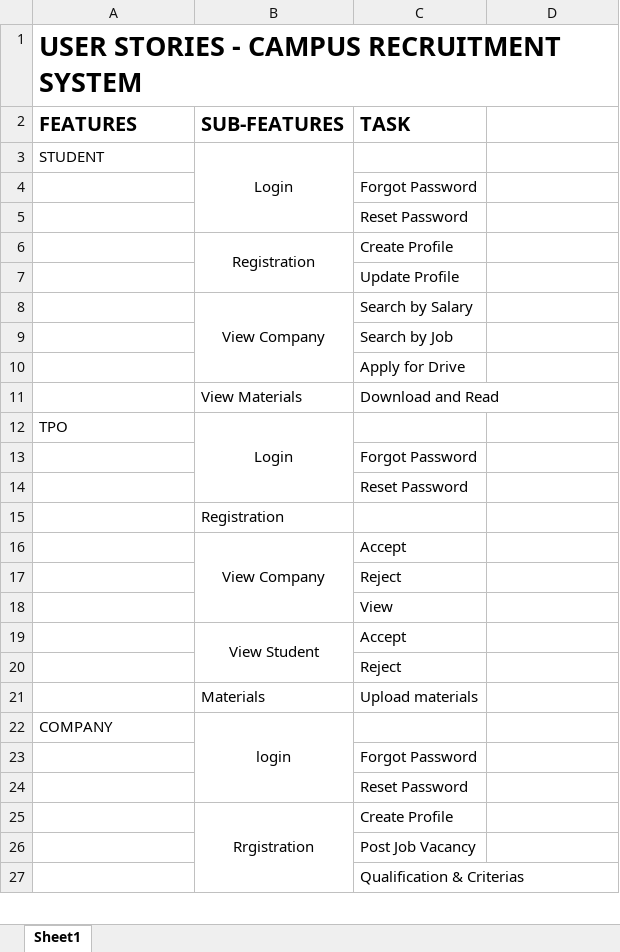
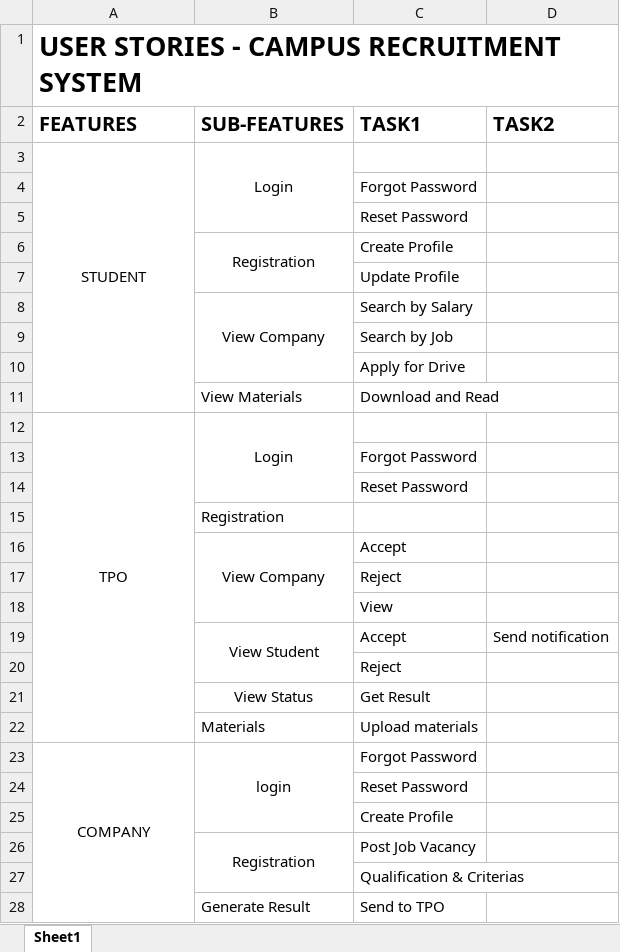
Before and after one commit to jasminev123/mainproject, an Excel workbook: user stories-crs.xlsx, sheet Sheet1, drawn as a sheet; only a part is shown; values as stored, in another font and other column widths than the file's, no borders; removed rows and columns are numbered as before the commit, all else as after; the diff covers the shown part only; the diff names each change by its address in the sheet, - before the commit and + after, or states it on an @@ line.

Commit message:
Add files via upload

```diff
--- a/user stories-crs.xlsx (sheet Sheet1)
+++ b/user stories-crs.xlsx (sheet Sheet1)
-C2: TASK
+C2: TASK1
-D2: (empty)
+D2: TASK2
-A3 alignment: left
+A3 alignment: center
+A3:A11 merged
-A12 alignment: left
+A12 alignment: center
+A12:A22 merged
-D19 (TASK2): (empty)
+D19 (TASK2): Send notification
+row 21:  | View Status | Get Result
-A23 alignment: left
+A23 alignment: center
+A23:A29 merged
-B22:B24 merged
+B23:B25 merged
-C23 (TASK1): (empty)
+C23 (TASK1): Forgot Password
-row 23:  |  | Forgot Password
-row 25:  | Rrgistration | Create Profile
-C25 (TASK1): Post Job Vacancy
+C25 (TASK1): Create Profile
+row 26:  | Registration | Post Job Vacancy
+row 28:  | Generate Result | Send to TPO
```
Also changed, not shown: 1 edited cell elsewhere in this sheet.
